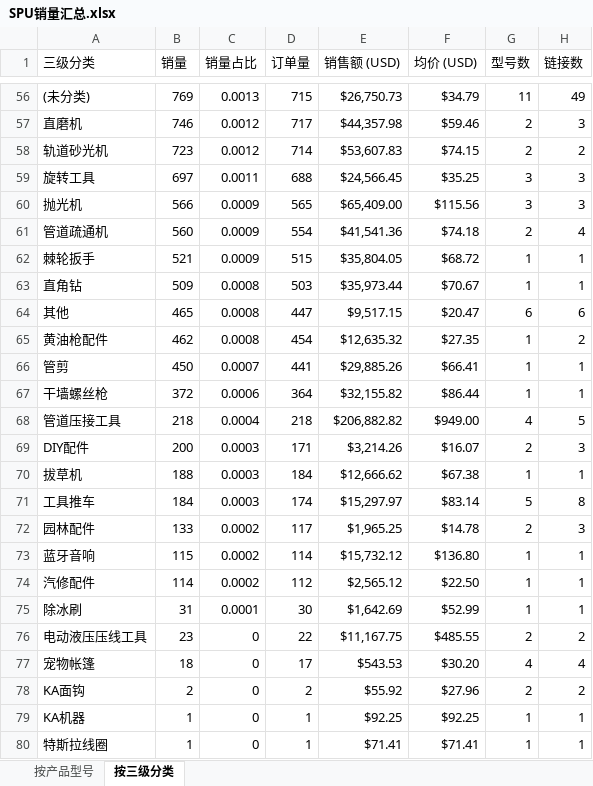
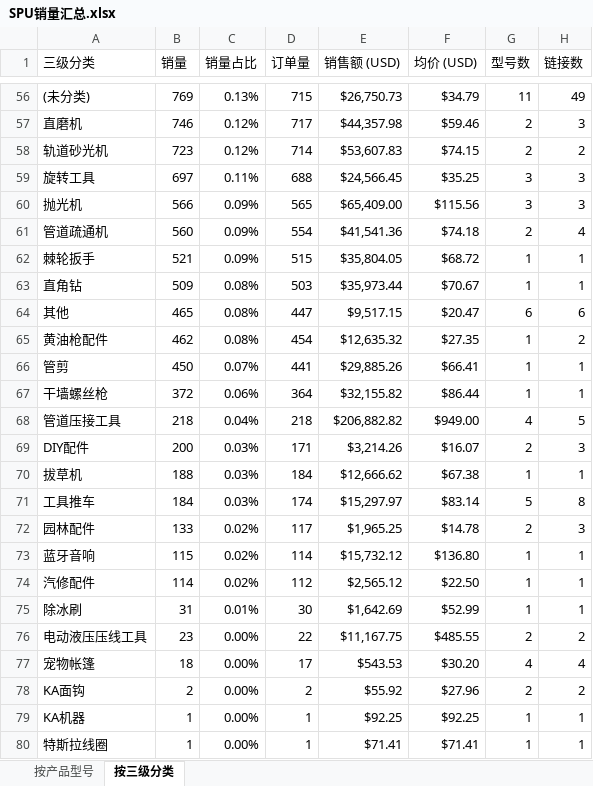
Before and after one commit to janechen052-eng/claude-, an Excel workbook: spu_bubble/SPU销量汇总.xlsx, sheet 按三级分类, drawn as a sheet; only a part is shown, gaps mark what is left out; values as stored, in another font and other column widths than the file's, no borders; the diff covers the shown part only; the diff names each change by its address in the sheet, - before the commit and + after, or states it on an @@ line.

```diff
--- a/spu_bubble/SPU销量汇总.xlsx (sheet 按三级分类)
+++ b/spu_bubble/SPU销量汇总.xlsx (sheet 按三级分类)
-C56 (销量占比): 0.0013
+C56 (销量占比): 0.13%
-C57:C58 (销量占比): 0.0012
+C57:C58 (销量占比): 0.12%
-C59 (销量占比): 0.0011
+C59 (销量占比): 0.11%
-C60:C62 (销量占比): 0.0009
+C60:C62 (销量占比): 0.09%
-C63:C65 (销量占比): 0.0008
+C63:C65 (销量占比): 0.08%
-C66 (销量占比): 0.0007
+C66 (销量占比): 0.07%
-C67 (销量占比): 0.0006
+C67 (销量占比): 0.06%
-C68 (销量占比): 0.0004
+C68 (销量占比): 0.04%
-C69:C71 (销量占比): 0.0003
+C69:C71 (销量占比): 0.03%
-C72:C74 (销量占比): 0.0002
+C72:C74 (销量占比): 0.02%
-C75 (销量占比): 0.0001
+C75 (销量占比): 0.01%
-C76:C80 (销量占比): 0
+C76:C80 (销量占比): 0.00%
```
Also changed, not shown: 55 edited cells elsewhere in this sheet, sheet 按产品型号, 2 other files.
